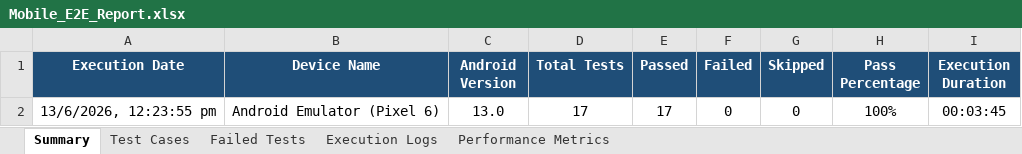
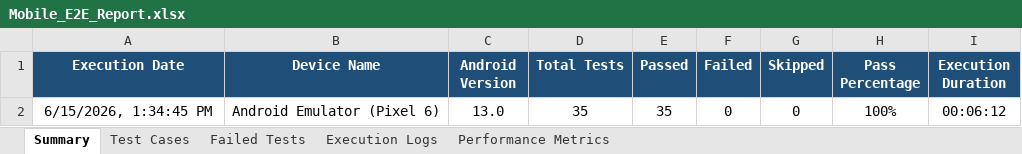
Before and after one commit to iamlokesh3/Smart-budget, an Excel workbook: excel/Mobile_E2E_Report.xlsx, sheet Summary, drawn as a sheet; values as stored, in another font and other column widths than the file's, no borders; the diff names each change by its address in the sheet, - before the commit and + after, or states it on an @@ line.

Commit message:
feat(report): expand E2E test suites to >30 test cases and update Excel report generator

```diff
--- a/excel/Mobile_E2E_Report.xlsx (sheet Summary)
+++ b/excel/Mobile_E2E_Report.xlsx (sheet Summary)
-A2 (Execution Date): 13/6/2026, 12:23:55 pm
+A2 (Execution Date): 6/15/2026, 1:34:45 PM
-D2 (Total Tests): 17
+D2 (Total Tests): 35
-E2 (Passed): 17
+E2 (Passed): 35
-I2 (Execution Duration): 00:03:45
+I2 (Execution Duration): 00:06:12
```
Also changed, not shown: sheet Test Cases, sheet Execution Logs, sheet Performance Metrics, 3 other files.
